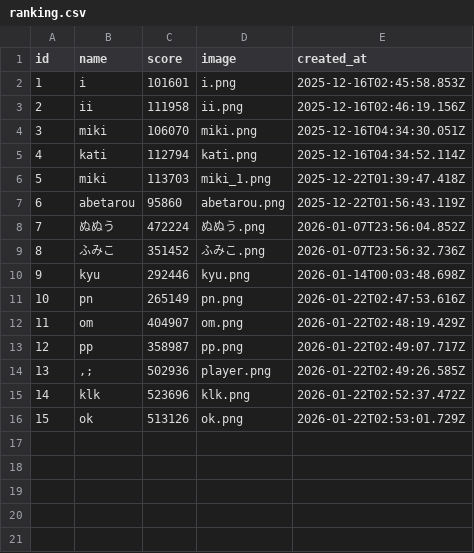
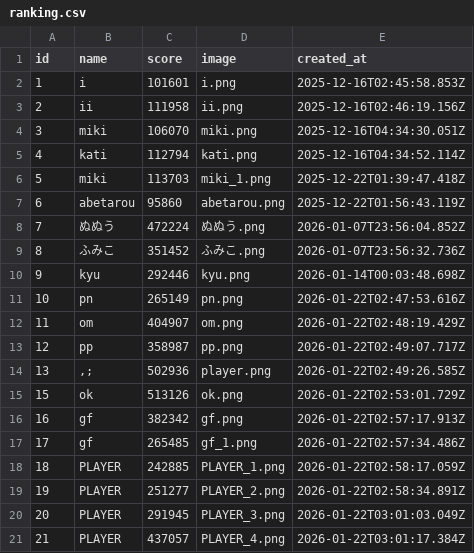
Before and after one commit to y24503/sotuken, a CSV file: JSOK/node/ranking.csv, drawn as a sheet.

```diff
--- a/JSOK/node/ranking.csv
+++ b/JSOK/node/ranking.csv
@@ -14,3 +14,8 @@ id,name,score,image,created_at
 13,",;",502936,player.png,2026-01-22T02:49:26.585Z
-14,klk,523696,klk.png,2026-01-22T02:52:37.472Z
 15,ok,513126,ok.png,2026-01-22T02:53:01.729Z
+16,gf,382342,gf.png,2026-01-22T02:57:17.913Z
+17,gf,265485,gf_1.png,2026-01-22T02:57:34.486Z
+18,PLAYER,242885,PLAYER_1.png,2026-01-22T02:58:17.059Z
+19,PLAYER,251277,PLAYER_2.png,2026-01-22T02:58:34.891Z
+20,PLAYER,291945,PLAYER_3.png,2026-01-22T03:01:03.049Z
+21,PLAYER,437057,PLAYER_4.png,2026-01-22T03:01:17.384Z
```
Also changed, not shown: JSOK/ml/data/features.csv, 8 other files.
